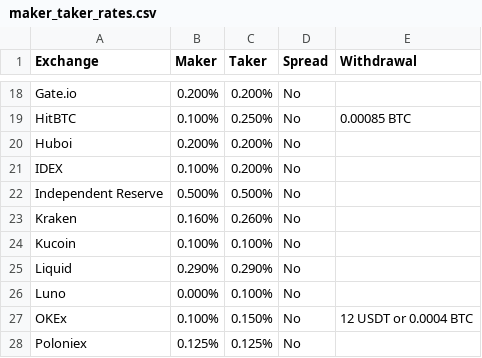
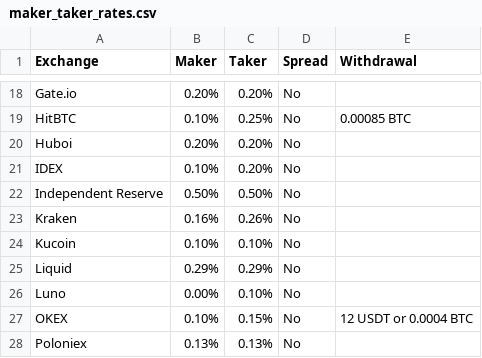
Before and after one commit to TimothySeahGit/arbitrage, a CSV file: maker_taker_rates.csv, drawn as a sheet; only a part is shown, gaps mark what is left out; removed rows and columns are numbered as before the commit, all else as after; the diff covers the shown part only; the diff names each change by its address in the sheet, - before the commit and + after, or states it on an @@ line.

```diff
--- a/maker_taker_rates.csv
+++ b/maker_taker_rates.csv
-B18 (Maker): 0.200%
+B18 (Maker): 0.20%
-C18 (Taker): 0.200%
+C18 (Taker): 0.20%
-B19 (Maker): 0.100%
+B19 (Maker): 0.10%
-C19 (Taker): 0.250%
+C19 (Taker): 0.25%
-B20 (Maker): 0.200%
+B20 (Maker): 0.20%
-C20:C21 (Taker): 0.200%
+C20:C21 (Taker): 0.20%
-B21 (Maker): 0.100%
+B21 (Maker): 0.10%
-B22 (Maker): 0.500%
+B22 (Maker): 0.50%
-C22 (Taker): 0.500%
+C22 (Taker): 0.50%
-B23 (Maker): 0.160%
+B23 (Maker): 0.16%
-C23 (Taker): 0.260%
+C23 (Taker): 0.26%
-B24 (Maker): 0.100%
+B24 (Maker): 0.10%
-C24 (Taker): 0.100%
+C24 (Taker): 0.10%
-B25 (Maker): 0.290%
+B25 (Maker): 0.29%
-C25 (Taker): 0.290%
+C25 (Taker): 0.29%
-B26 (Maker): 0.000%
+B26 (Maker): 0.00%
-C26 (Taker): 0.100%
+C26 (Taker): 0.10%
-row 27: OKEx | 0.100% | 0.150% | No | 12 USDT or 0.0004 BTC
+row 27: OKEX | 0.10% | 0.15% | No | 12 USDT or 0.0004 BTC
-B28 (Maker): 0.125%
+B28 (Maker): 0.13%
-C28 (Taker): 0.125%
+C28 (Taker): 0.13%
```
Also changed, not shown: 1 added row, 1 removed row and 30 edited cells elsewhere in this file.
